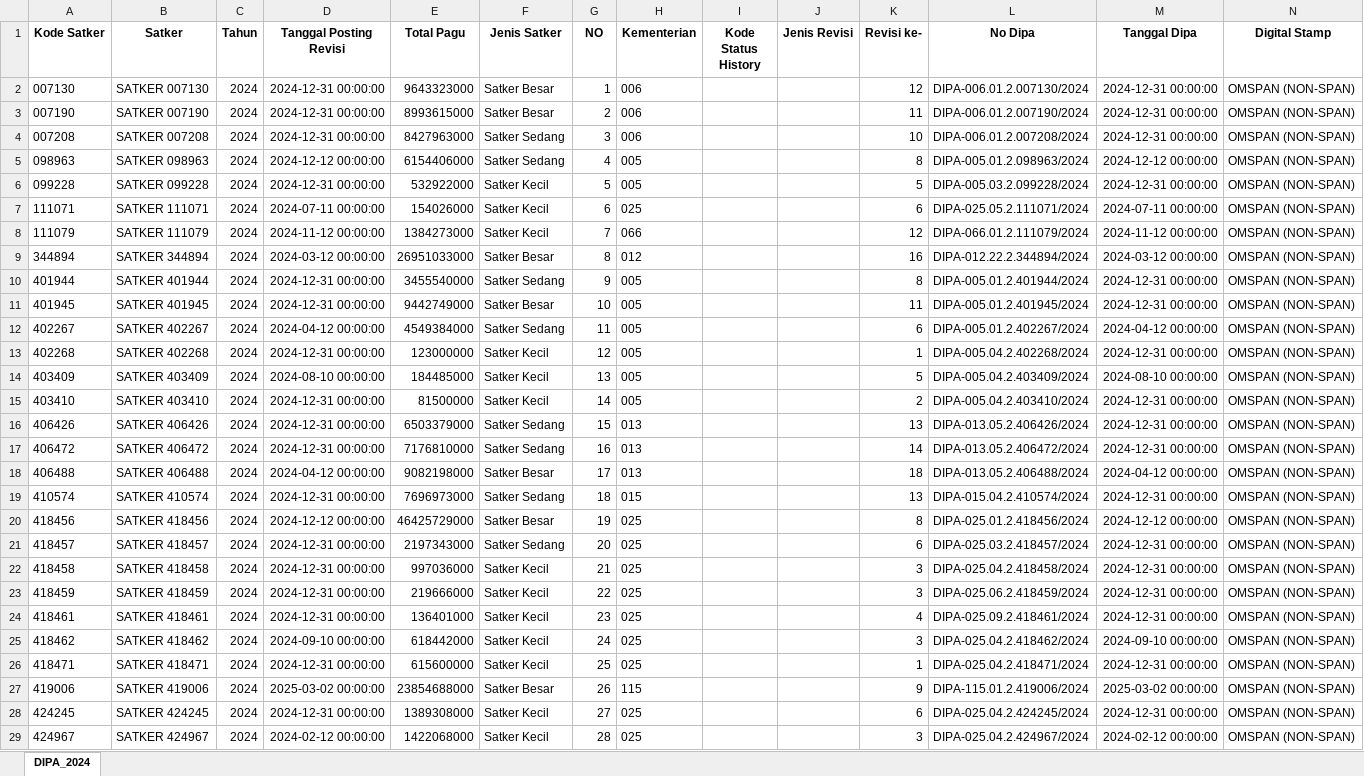
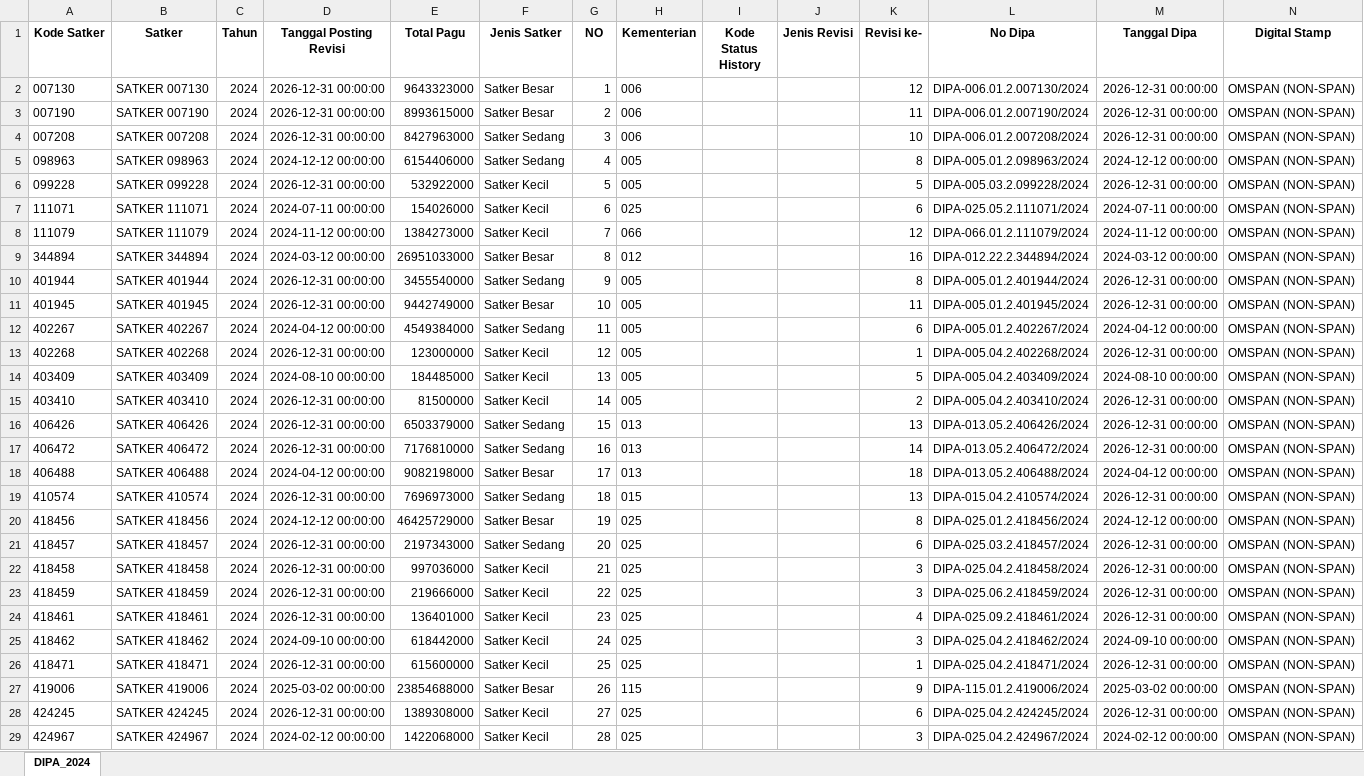
Before and after one commit to ameernoor/kinerjakeuangansatkerbta, an Excel workbook: DATA_DIPA/DIPA_2024.xlsx, sheet DIPA_2024, drawn as a sheet; only a part is shown; values as stored, in another font and other column widths than the file's, no borders; the diff covers the shown part only; the diff names each change by its address in the sheet, - before the commit and + after, or states it on an @@ line.

Commit message:
Update DIPA_2024.xlsx

```diff
--- a/DATA_DIPA/DIPA_2024.xlsx (sheet DIPA_2024)
+++ b/DATA_DIPA/DIPA_2024.xlsx (sheet DIPA_2024)
-D2:D4 (Tanggal Posting Revisi): 2024-12-31 00:00:00
+D2:D4 (Tanggal Posting Revisi): 2026-12-31 00:00:00
-M2:M4 (Tanggal Dipa): 2024-12-31 00:00:00
+M2:M4 (Tanggal Dipa): 2026-12-31 00:00:00
-D6 (Tanggal Posting Revisi): 2024-12-31 00:00:00
+D6 (Tanggal Posting Revisi): 2026-12-31 00:00:00
-M6 (Tanggal Dipa): 2024-12-31 00:00:00
+M6 (Tanggal Dipa): 2026-12-31 00:00:00
-D10:D11 (Tanggal Posting Revisi): 2024-12-31 00:00:00
+D10:D11 (Tanggal Posting Revisi): 2026-12-31 00:00:00
-M10:M11 (Tanggal Dipa): 2024-12-31 00:00:00
+M10:M11 (Tanggal Dipa): 2026-12-31 00:00:00
-D13 (Tanggal Posting Revisi): 2024-12-31 00:00:00
+D13 (Tanggal Posting Revisi): 2026-12-31 00:00:00
-M13 (Tanggal Dipa): 2024-12-31 00:00:00
+M13 (Tanggal Dipa): 2026-12-31 00:00:00
-D15:D17 (Tanggal Posting Revisi): 2024-12-31 00:00:00
+D15:D17 (Tanggal Posting Revisi): 2026-12-31 00:00:00
-M15:M17 (Tanggal Dipa): 2024-12-31 00:00:00
+M15:M17 (Tanggal Dipa): 2026-12-31 00:00:00
-D19 (Tanggal Posting Revisi): 2024-12-31 00:00:00
+D19 (Tanggal Posting Revisi): 2026-12-31 00:00:00
-M19 (Tanggal Dipa): 2024-12-31 00:00:00
+M19 (Tanggal Dipa): 2026-12-31 00:00:00
-D21:D24 (Tanggal Posting Revisi): 2024-12-31 00:00:00
+D21:D24 (Tanggal Posting Revisi): 2026-12-31 00:00:00
-M21:M24 (Tanggal Dipa): 2024-12-31 00:00:00
+M21:M24 (Tanggal Dipa): 2026-12-31 00:00:00
-D26 (Tanggal Posting Revisi): 2024-12-31 00:00:00
+D26 (Tanggal Posting Revisi): 2026-12-31 00:00:00
-M26 (Tanggal Dipa): 2024-12-31 00:00:00
+M26 (Tanggal Dipa): 2026-12-31 00:00:00
-D28 (Tanggal Posting Revisi): 2024-12-31 00:00:00
+D28 (Tanggal Posting Revisi): 2026-12-31 00:00:00
-M28 (Tanggal Dipa): 2024-12-31 00:00:00
+M28 (Tanggal Dipa): 2026-12-31 00:00:00
```
Also changed, not shown: 68 edited cells elsewhere in this sheet.
